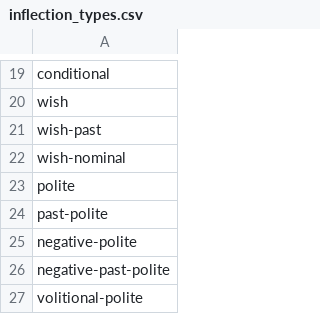
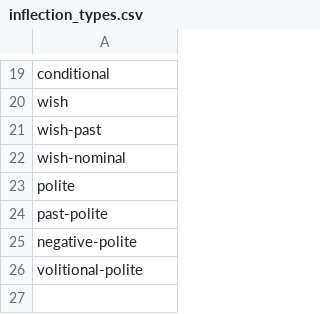
Before and after one commit to theoc3/jp-verb-classifier, a CSV file: inflection_types.csv, drawn as a sheet; only a part is shown, gaps mark what is left out.

```diff
--- a/inflection_types.csv
+++ b/inflection_types.csv
@@ -25,3 +25,2 @@ past-polite
 negative-polite
-negative-past-polite
 volitional-polite
```
Also changed, not shown: conj_tags_to_inflections.csv, 2 other files.
